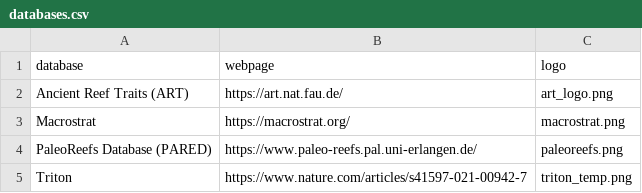
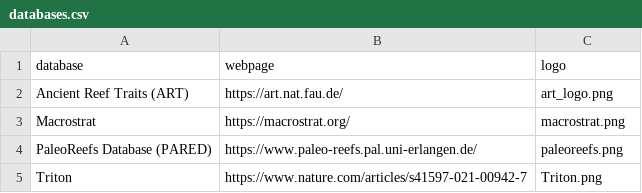
Before and after one commit to Integrated-Record/Integrated-Record.github.io, a CSV file: _data/databases.csv, drawn as a sheet.

Commit message:
Changed the Triton logo.

```diff
--- a/_data/databases.csv
+++ b/_data/databases.csv
@@ -4,2 +4,2 @@ Macrostrat,https://macrostrat.org/,macrostrat.png
 PaleoReefs Database (PARED),https://www.paleo-reefs.pal.uni-erlangen.de/,paleoreefs.png
-Triton,https://www.nature.com/articles/s41597-021-00942-7,triton_temp.png
+Triton,https://www.nature.com/articles/s41597-021-00942-7,Triton.png
```
Also changed, not shown: 1 other file.
